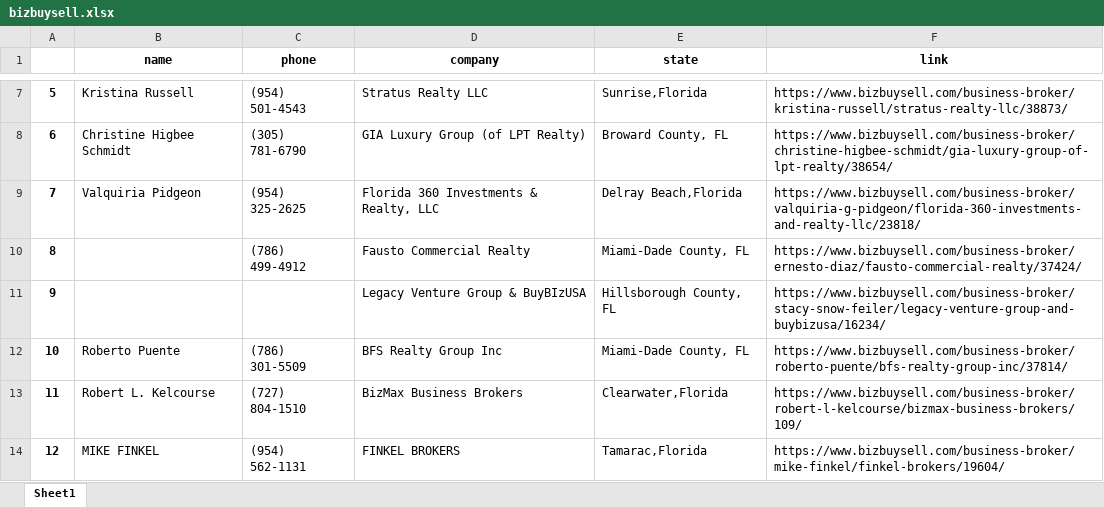
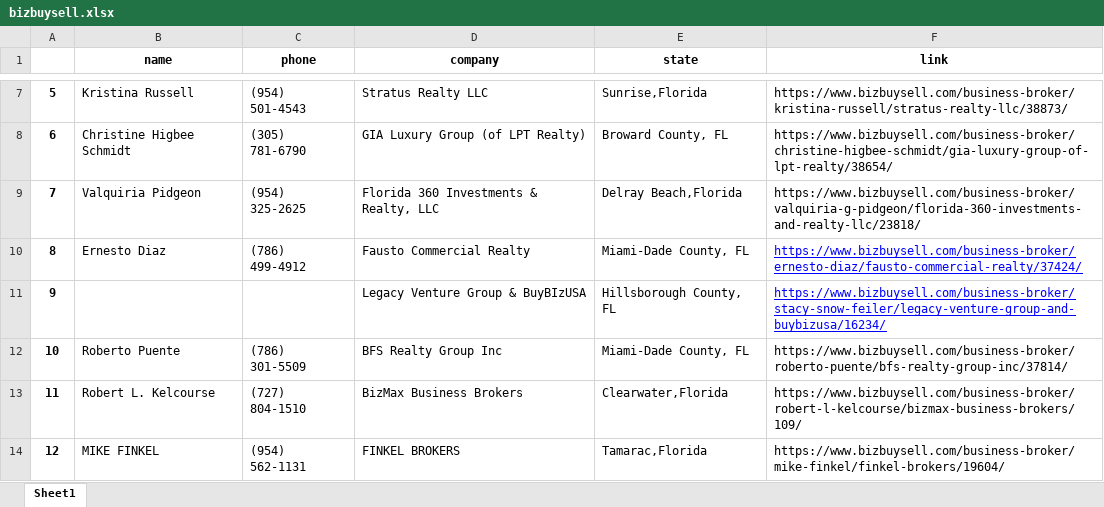
Before and after one commit to kathytran88/brokerbizbuysell, an Excel workbook: bizbuysell.xlsx, sheet Sheet1, drawn as a sheet; only a part is shown, gaps mark what is left out; values as stored, in another font and other column widths than the file's, no borders; the diff names each change by its address in the sheet, - before the commit and + after, or states it on an @@ line.

```diff
--- a/bizbuysell.xlsx (sheet Sheet1)
+++ b/bizbuysell.xlsx (sheet Sheet1)
-B10 (name): (empty)
+B10 (name): Ernesto Diaz
@@ F10:F11 underline: off → on, text colour: black → #0000FF @@
```
Also changed, not shown: 1 other file.
